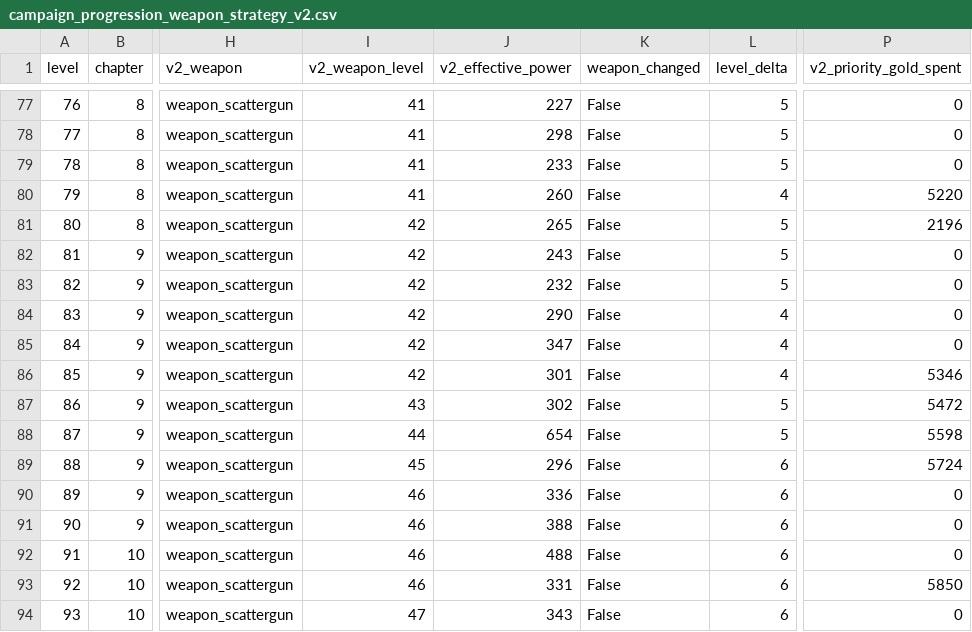
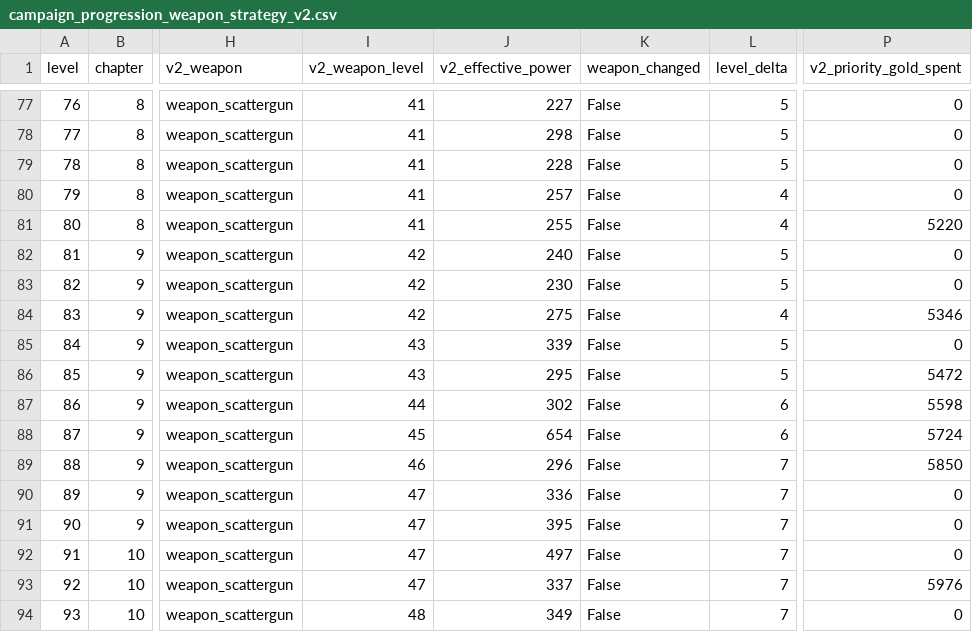
Before and after one commit to GaoJiasheng/zombie-fire, a CSV file: design/audits/campaign_progression_weapon_strategy_v2.csv, drawn as a sheet; only a part is shown, gaps mark what is left out; the diff covers the shown part only; the diff names each change by its address in the sheet, - before the commit and + after, or states it on an @@ line.

```diff
--- a/design/audits/campaign_progression_weapon_strategy_v2.csv
+++ b/design/audits/campaign_progression_weapon_strategy_v2.csv
-J79 (v2_effective_power): 233
+J79 (v2_effective_power): 228
-J80 (v2_effective_power): 260
+J80 (v2_effective_power): 257
-P80 (v2_priority_gold_spent): 5220
+P80 (v2_priority_gold_spent): 0
-I81 (v2_weapon_level): 42
+I81 (v2_weapon_level): 41
-J81 (v2_effective_power): 265
+J81 (v2_effective_power): 255
-L81 (level_delta): 5
+L81 (level_delta): 4
-P81 (v2_priority_gold_spent): 2196
+P81 (v2_priority_gold_spent): 5220
-J82 (v2_effective_power): 243
+J82 (v2_effective_power): 240
-J83 (v2_effective_power): 232
+J83 (v2_effective_power): 230
-J84 (v2_effective_power): 290
+J84 (v2_effective_power): 275
-P84 (v2_priority_gold_spent): 0
+P84 (v2_priority_gold_spent): 5346
-I85:I86 (v2_weapon_level): 42
+I85:I86 (v2_weapon_level): 43
-J85 (v2_effective_power): 347
+J85 (v2_effective_power): 339
-L85:L86 (level_delta): 4
+L85:L86 (level_delta): 5
-J86 (v2_effective_power): 301
+J86 (v2_effective_power): 295
-P86 (v2_priority_gold_spent): 5346
+P86 (v2_priority_gold_spent): 5472
-I87 (v2_weapon_level): 43
+I87 (v2_weapon_level): 44
-L87:L88 (level_delta): 5
+L87:L88 (level_delta): 6
-P87 (v2_priority_gold_spent): 5472
+P87 (v2_priority_gold_spent): 5598
-I88 (v2_weapon_level): 44
+I88 (v2_weapon_level): 45
-P88 (v2_priority_gold_spent): 5598
+P88 (v2_priority_gold_spent): 5724
-I89 (v2_weapon_level): 45
+I89 (v2_weapon_level): 46
-L89:L94 (level_delta): 6
+L89:L94 (level_delta): 7
-P89 (v2_priority_gold_spent): 5724
+P89 (v2_priority_gold_spent): 5850
-I90:I93 (v2_weapon_level): 46
+I90:I93 (v2_weapon_level): 47
-J91 (v2_effective_power): 388
+J91 (v2_effective_power): 395
-J92 (v2_effective_power): 488
+J92 (v2_effective_power): 497
-J93 (v2_effective_power): 331
+J93 (v2_effective_power): 337
-P93 (v2_priority_gold_spent): 5850
+P93 (v2_priority_gold_spent): 5976
-I94 (v2_weapon_level): 47
+I94 (v2_weapon_level): 48
-J94 (v2_effective_power): 343
+J94 (v2_effective_power): 349
```
Also changed, not shown: 18 edited cells elsewhere in this file, design/audits/campaign_frontline_baseline.csv, design/audits/campaign_frontline_target_delta.csv, 7 other files.
